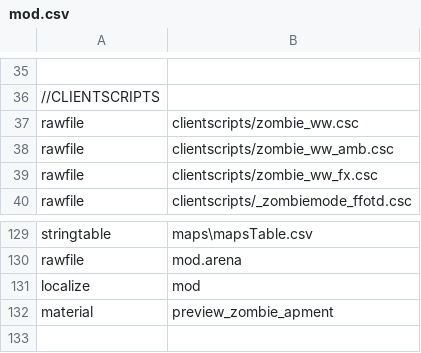
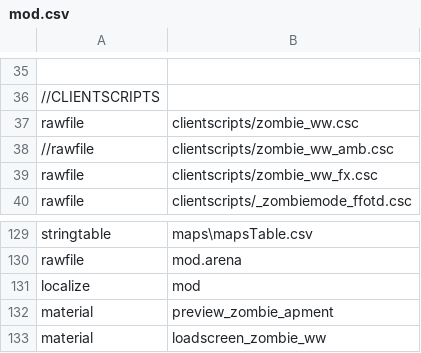
Before and after one commit to 5and5/BO1-Winter_WunderLand, a CSV file: mod.csv, drawn as a sheet; only a part is shown, gaps mark what is left out; the diff names each change by its address in the sheet, - before the commit and + after, or states it on an @@ line.

Commit message:
Loadscreen working in coop

```diff
--- a/mod.csv
+++ b/mod.csv
-A38: rawfile
+A38: //rawfile
+row 133: material | loadscreen_zombie_ww
```
Also changed, not shown: 6 other files.
